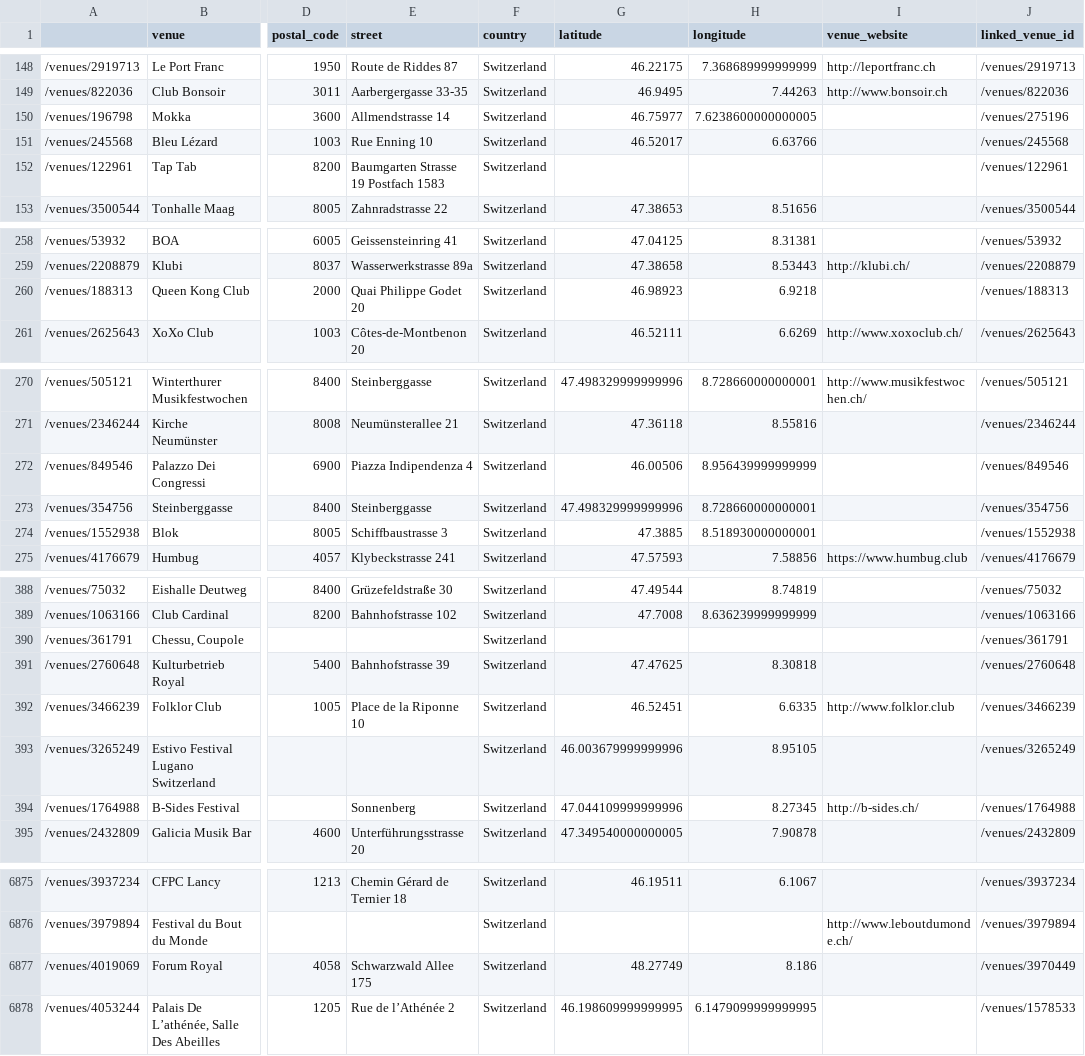
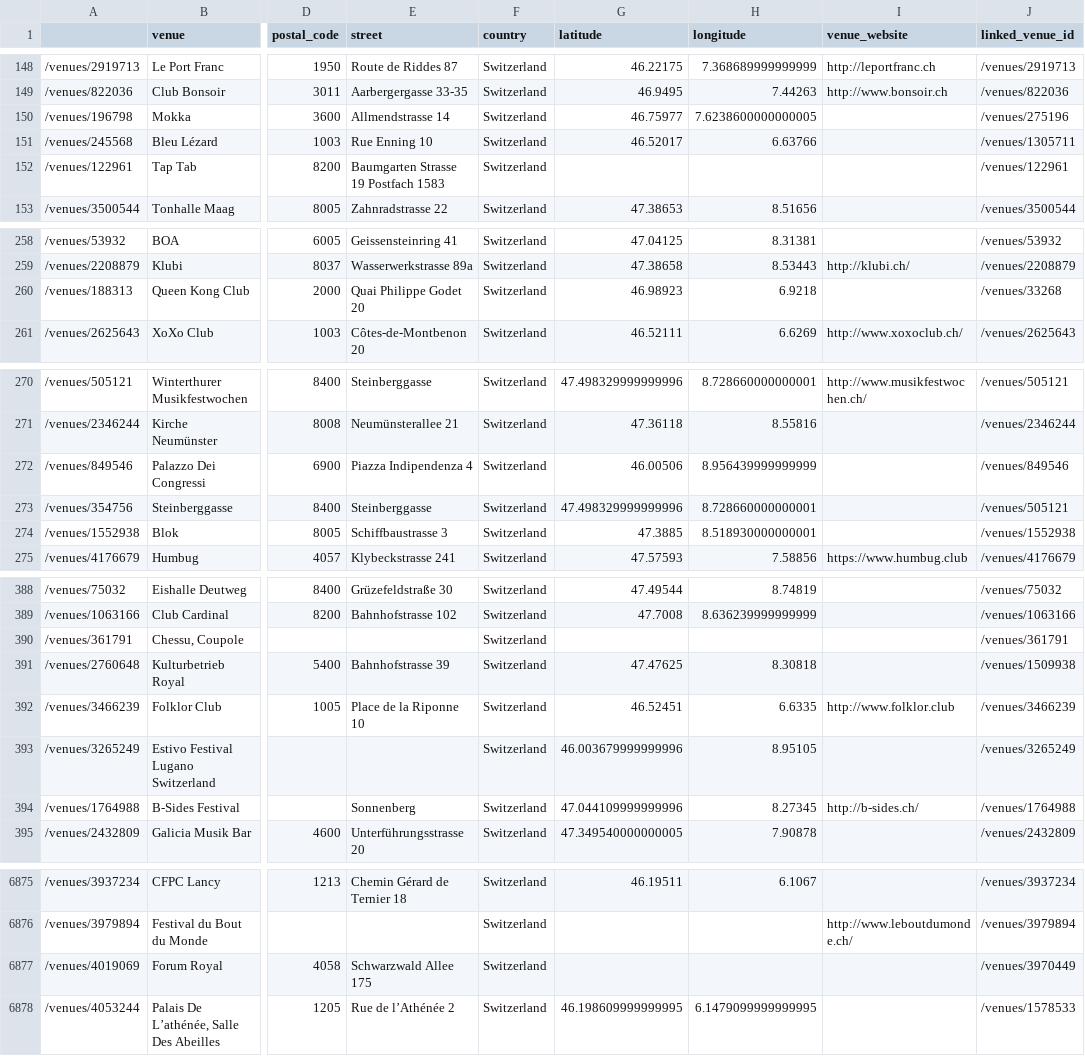
Before and after one commit to cyrillegc/thesis-redux, a CSV file: data/songkick/data_songkick_venues_no_duplicate.csv, drawn as a sheet; only a part is shown, gaps mark what is left out; the diff covers the shown part only; the diff names each change by its address in the sheet, - before the commit and + after, or states it on an @@ line.

```diff
--- a/data/songkick/data_songkick_venues_no_duplicate.csv
+++ b/data/songkick/data_songkick_venues_no_duplicate.csv
-J151 (linked_venue_id): /venues/245568
+J151 (linked_venue_id): /venues/1305711
-J260 (linked_venue_id): /venues/188313
+J260 (linked_venue_id): /venues/33268
-J273 (linked_venue_id): /venues/354756
+J273 (linked_venue_id): /venues/505121
-J391 (linked_venue_id): /venues/2760648
+J391 (linked_venue_id): /venues/1509938
-G6877 (latitude): 48.27749
+G6877 (latitude): (empty)
-H6877 (longitude): 8.186
+H6877 (longitude): (empty)
```
Also changed, not shown: 33 edited cells elsewhere in this file, data/songkick/data_songkick_venues_duplicates_coord_manual.csv, data/songkick/data_songkick_venues_light.csv, 2 other files.
